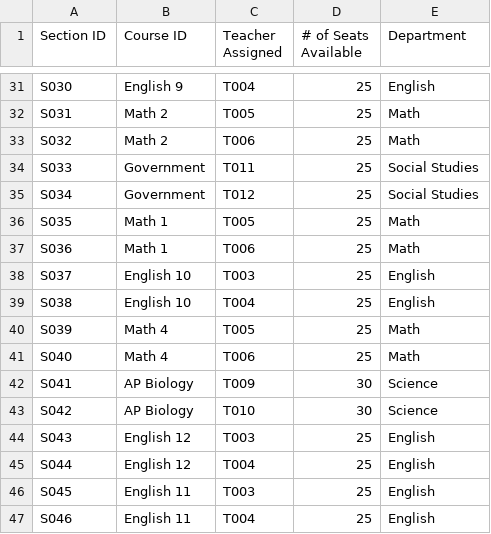
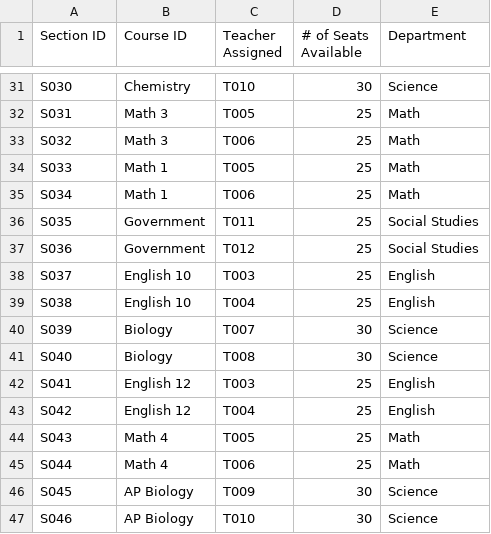
Before and after one commit to brettenf-UW/Demo-3, a CSV file: input/Sections_Information.csv, drawn as a sheet; only a part is shown, gaps mark what is left out; the diff covers the shown part only; the diff names each change by its address in the sheet, - before the commit and + after, or states it on an @@ line.

```diff
--- a/input/Sections_Information.csv
+++ b/input/Sections_Information.csv
-B31 (Course ID): English 9
+B31 (Course ID): Chemistry
-C31 (Teacher Assigned): T004
+C31 (Teacher Assigned): T010
-D31 (# of Seats Available): 25
+D31 (# of Seats Available): 30
-E31 (Department): English
+E31 (Department): Science
-B32:B33 (Course ID): Math 2
+B32:B33 (Course ID): Math 3
-B34:B35 (Course ID): Government
+B34:B35 (Course ID): Math 1
-C34 (Teacher Assigned): T011
+C34 (Teacher Assigned): T005
-E34:E35 (Department): Social Studies
+E34:E35 (Department): Math
-C35 (Teacher Assigned): T012
+C35 (Teacher Assigned): T006
-B36:B37 (Course ID): Math 1
+B36:B37 (Course ID): Government
-C36 (Teacher Assigned): T005
+C36 (Teacher Assigned): T011
-E36:E37 (Department): Math
+E36:E37 (Department): Social Studies
-C37 (Teacher Assigned): T006
+C37 (Teacher Assigned): T012
-B40:B41 (Course ID): Math 4
+B40:B41 (Course ID): Biology
-C40 (Teacher Assigned): T005
+C40 (Teacher Assigned): T007
-D40:D41 (# of Seats Available): 25
+D40:D41 (# of Seats Available): 30
-E40:E41 (Department): Math
+E40:E41 (Department): Science
-C41 (Teacher Assigned): T006
+C41 (Teacher Assigned): T008
-B42:B43 (Course ID): AP Biology
+B42:B43 (Course ID): English 12
-C42 (Teacher Assigned): T009
+C42 (Teacher Assigned): T003
-D42:D43 (# of Seats Available): 30
+D42:D43 (# of Seats Available): 25
-E42:E43 (Department): Science
+E42:E43 (Department): English
-C43 (Teacher Assigned): T010
+C43 (Teacher Assigned): T004
-B44:B45 (Course ID): English 12
+B44:B45 (Course ID): Math 4
-C44 (Teacher Assigned): T003
+C44 (Teacher Assigned): T005
-E44:E45 (Department): English
+E44:E45 (Department): Math
-C45 (Teacher Assigned): T004
+C45 (Teacher Assigned): T006
-B46:B47 (Course ID): English 11
+B46:B47 (Course ID): AP Biology
-C46 (Teacher Assigned): T003
+C46 (Teacher Assigned): T009
-D46:D47 (# of Seats Available): 25
+D46:D47 (# of Seats Available): 30
-E46:E47 (Department): English
+E46:E47 (Department): Science
-C47 (Teacher Assigned): T004
+C47 (Teacher Assigned): T010
```
Also changed, not shown: 50 edited cells elsewhere in this file, output/Master_Schedule.csv, output/Teacher_Schedule.csv, 30 other files.
